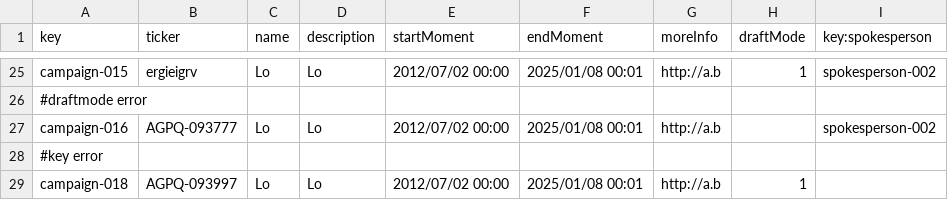
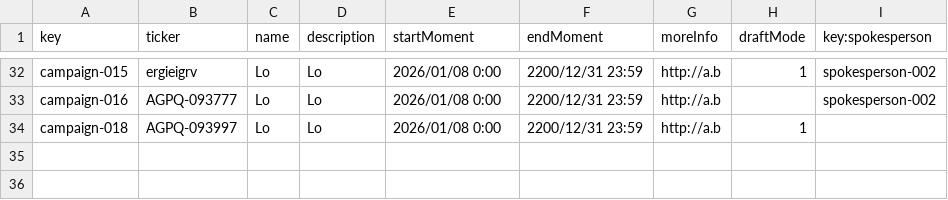
Before and after one commit to AlejandroParody/Acme-Starters-G042, a CSV file: src/main/resources/WEB-INF/data/errata/batch-01/campaign.csv, drawn as a sheet; only a part is shown, gaps mark what is left out; removed rows and columns are numbered as before the commit, all else as after; the diff covers the shown part only; the diff names each change by its address in the sheet, - before the commit and + after, or states it on an @@ line.

```diff
--- a/src/main/resources/WEB-INF/data/errata/batch-01/campaign.csv
+++ b/src/main/resources/WEB-INF/data/errata/batch-01/campaign.csv
-E32 (startMoment): 2012/07/02 00:00
+E32 (startMoment): 2026/01/08 0:00
-F32 (endMoment): 2025/01/08 00:01
+F32 (endMoment): 2200/12/31 23:59
-row 26: #draftmode error
-E33 (startMoment): 2012/07/02 00:00
+E33 (startMoment): 2026/01/08 0:00
-F33 (endMoment): 2025/01/08 00:01
+F33 (endMoment): 2200/12/31 23:59
-row 28: #key error
-E34 (startMoment): 2012/07/02 00:00
+E34 (startMoment): 2026/01/08 0:00
-F34 (endMoment): 2025/01/08 00:01
+F34 (endMoment): 2200/12/31 23:59
```
Also changed, not shown: 10 added rows, 3 removed rows and 29 edited cells elsewhere in this file, src/main/resources/WEB-INF/data/sample/batch-01/campaign.csv, src/main/resources/WEB-INF/data/sample/batch-01/milestone.csv, 13 other files.
